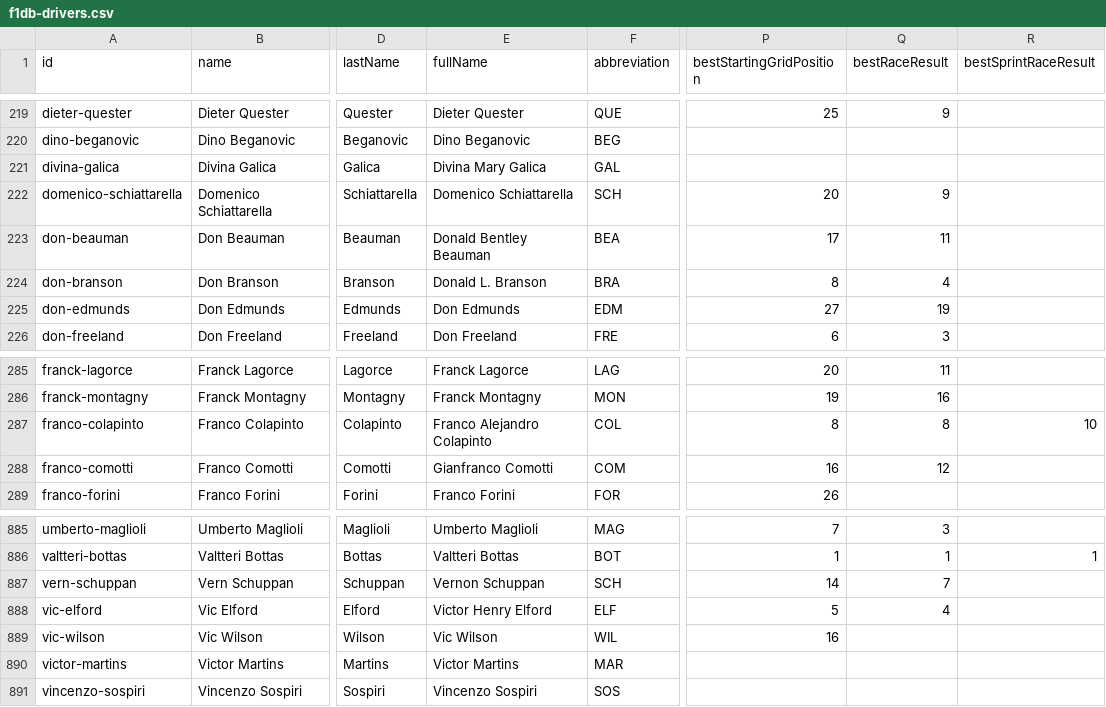
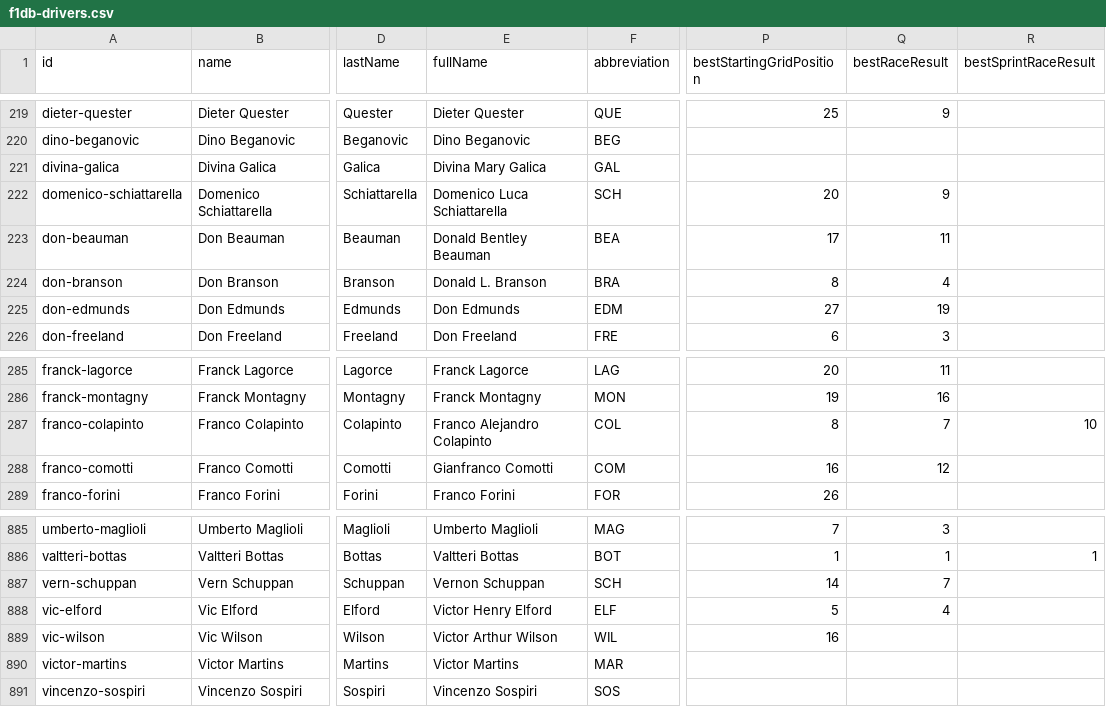
Before and after one commit to BoBeauf/formula_one, a CSV file: f1db-csv/f1db-drivers.csv, drawn as a sheet; only a part is shown, gaps mark what is left out; the diff names each change by its address in the sheet, - before the commit and + after, or states it on an @@ line.

```diff
--- a/f1db-csv/f1db-drivers.csv
+++ b/f1db-csv/f1db-drivers.csv
-E222 (fullName): Domenico Schiattarella
+E222 (fullName): Domenico Luca Schiattarella
-Q287 (bestRaceResult): 8
+Q287 (bestRaceResult): 7
-E889 (fullName): Vic Wilson
+E889 (fullName): Victor Arthur Wilson
```
Also changed, not shown: f1db-csv/f1db-seasons-drivers.csv, 1 other file.
